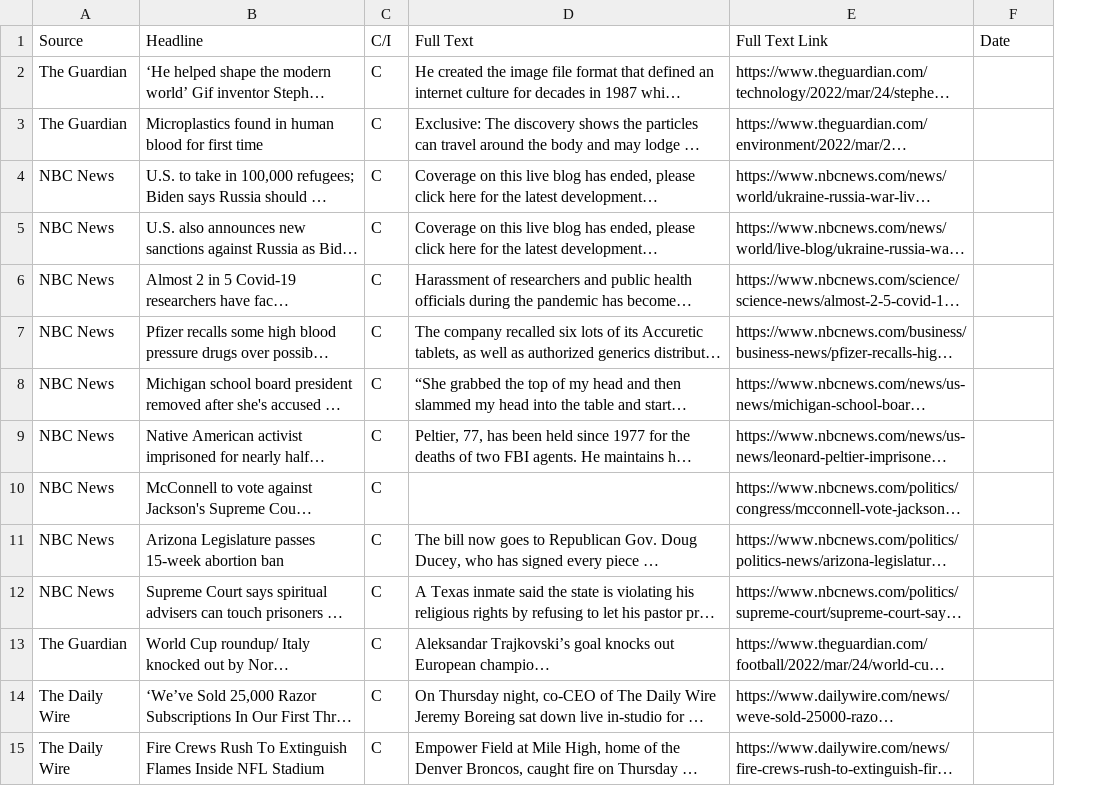
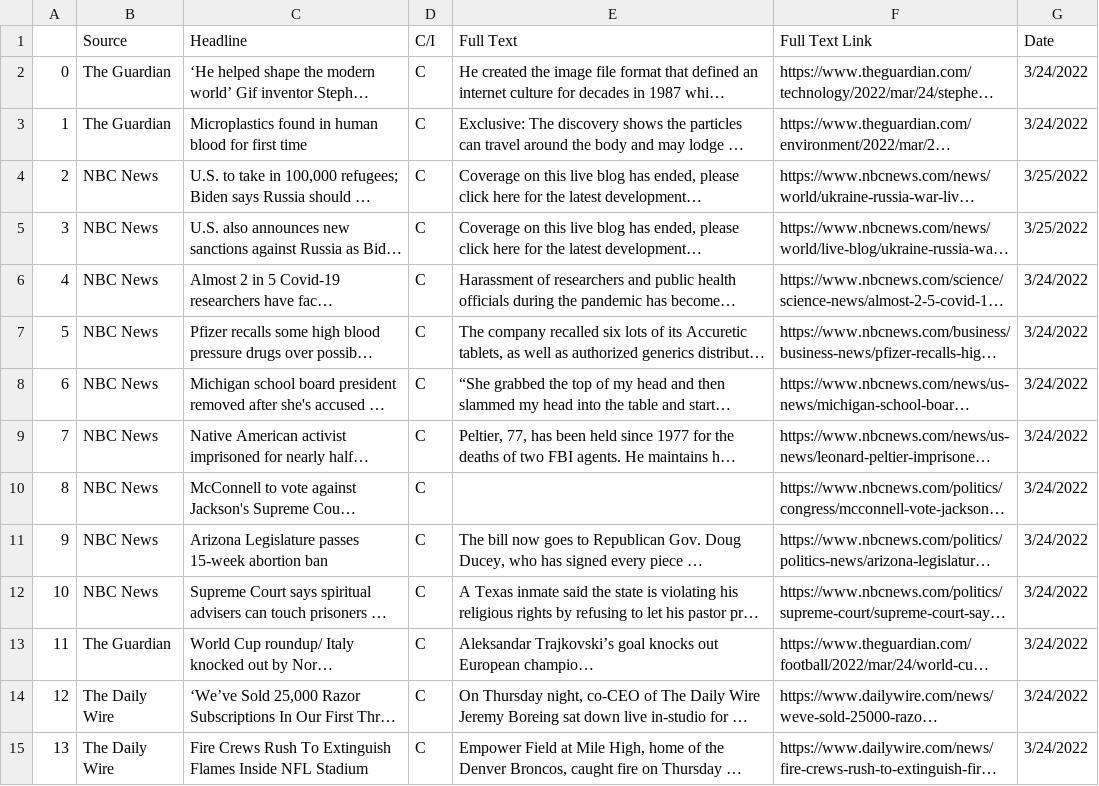
Before and after one commit to jfarr-coder/NLP_WebScraping_Project, a CSV file: NLP_Project_Raw_Data_Complete.csv, drawn as a sheet; only a part is shown; long unchanged cells end in …; addresses are those after the commit; the diff covers the shown part only; the diff names each change by its address in the sheet, - before the commit and + after, or states it on an @@ line.

Commit message:
Able to Update Dates in CSV Files

```diff
--- a/NLP_Project_Raw_Data_Complete.csv
+++ b/NLP_Project_Raw_Data_Complete.csv
+column A, rows 2-15: 0 | 1 | 2 | 3 | 4 | 5 | 6 | 7 | 8 | 9 | 10 | 11 | 12 | 13
-G2:G3 (Date): (empty)
+G2:G3 (Date): 3/24/2022
-G4:G5 (Date): (empty)
+G4:G5 (Date): 3/25/2022
-G6:G15 (Date): (empty)
+G6:G15 (Date): 3/24/2022
```
Also changed, not shown: 85 edited cells elsewhere in this file, NLP_Project_Raw_Data_Incomplete.csv, 1 other file.
